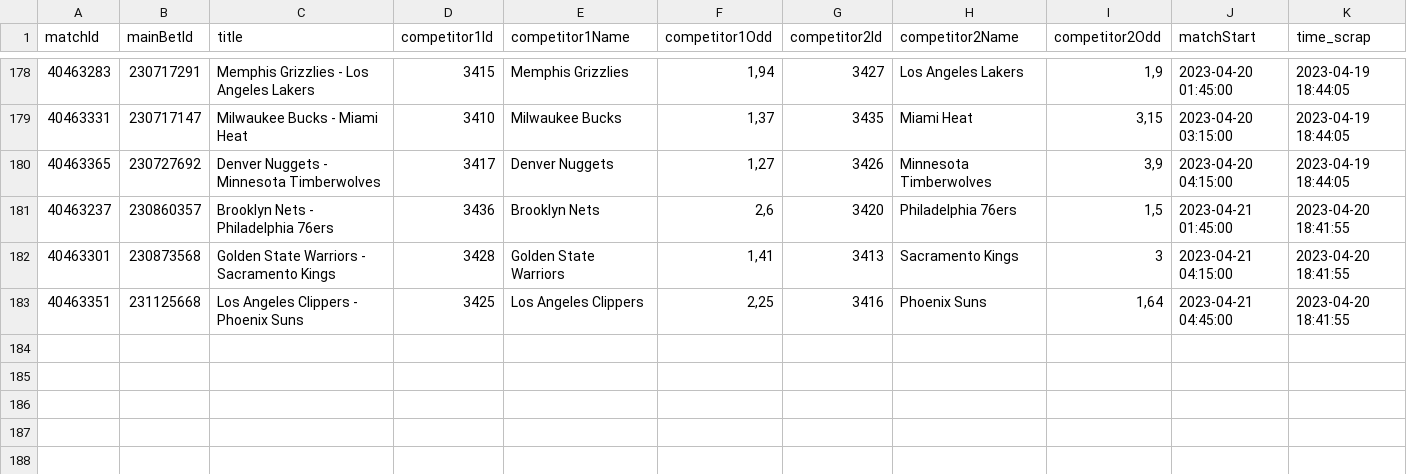
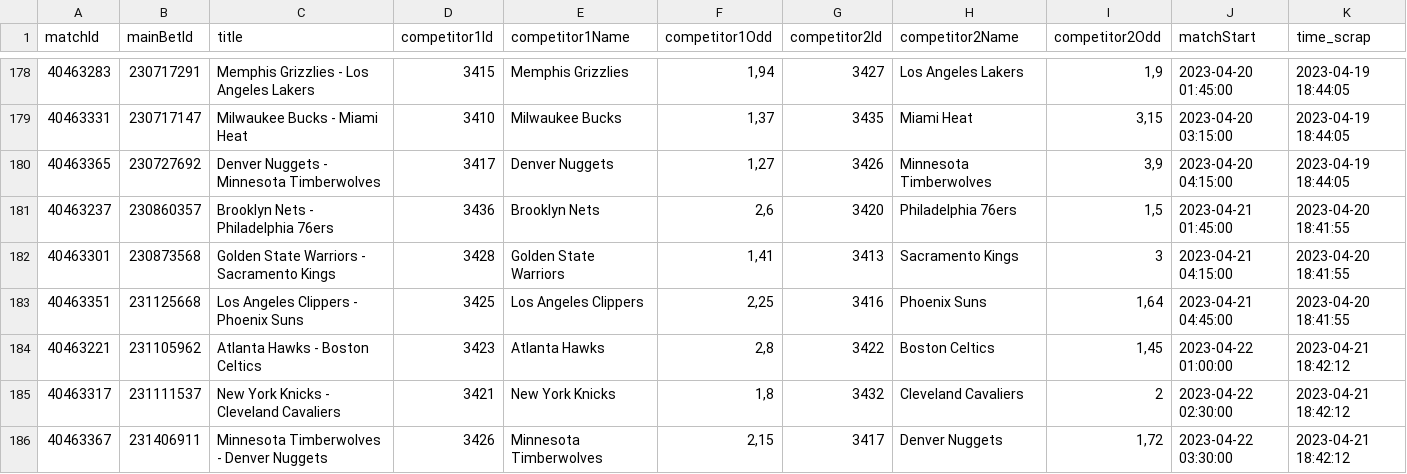
Before and after one commit to Alexis-vs/winaRaque, a CSV file: inst/extdata/nba_matchs.csv, drawn as a sheet; only a part is shown, gaps mark what is left out.

Commit message:
Add nba matchs in data

```diff
--- a/inst/extdata/nba_matchs.csv
+++ b/inst/extdata/nba_matchs.csv
@@ -183 +183,4 @@
 "40463351";"231125668";"Los Angeles Clippers - Phoenix Suns";"3425";"Los Angeles Clippers";2,25;"3416";"Phoenix Suns";1,64;2023-04-21 04:45:00;2023-04-20 18:41:55
+"40463221";"231105962";"Atlanta Hawks - Boston Celtics";"3423";"Atlanta Hawks";2,8;"3422";"Boston Celtics";1,45;2023-04-22 01:00:00;2023-04-21 18:42:12
+"40463317";"231111537";"New York Knicks - Cleveland Cavaliers";"3421";"New York Knicks";1,8;"3432";"Cleveland Cavaliers";2;2023-04-22 02:30:00;2023-04-21 18:42:12
+"40463367";"231406911";"Minnesota Timberwolves - Denver Nuggets";"3426";"Minnesota Timberwolves";2,15;"3417";"Denver Nuggets";1,72;2023-04-22 03:30:00;2023-04-21 18:42:12
```
